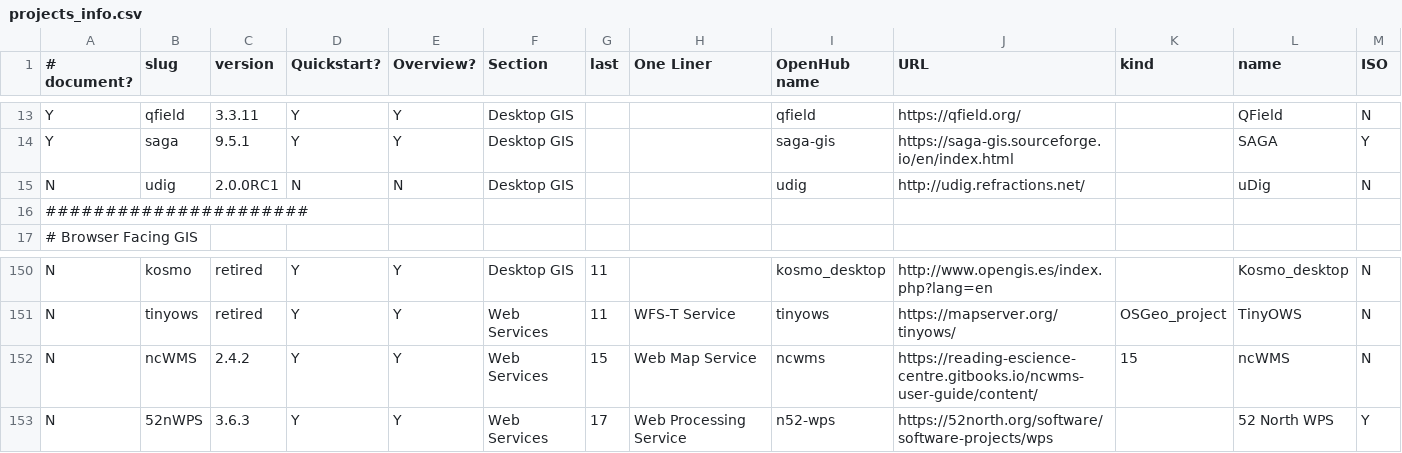
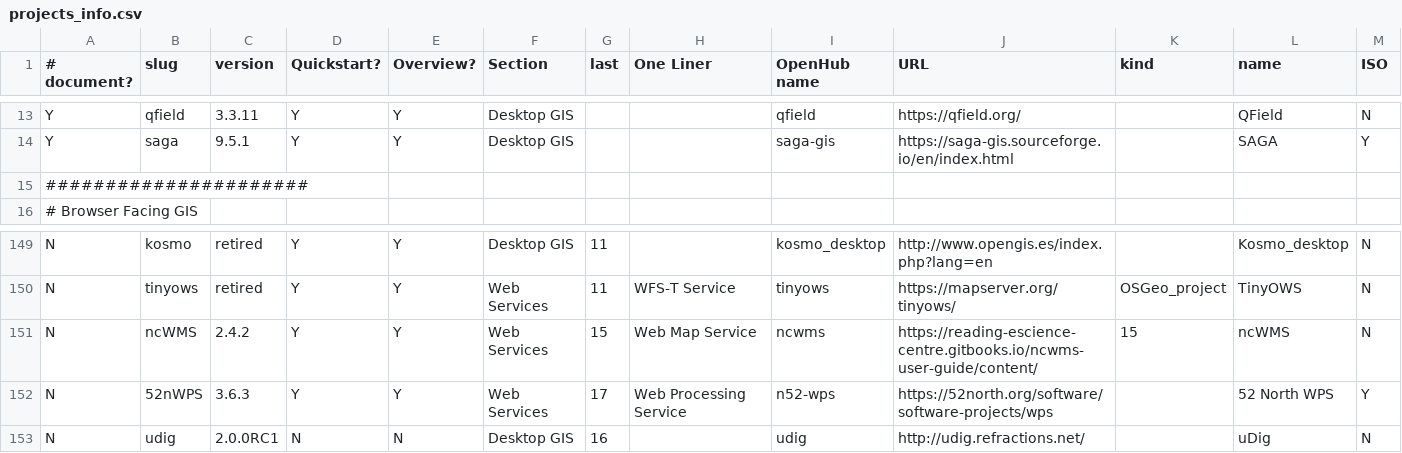
Before and after one commit to OSGeo/OSGeoLive-doc, a CSV file: projects_info.csv, drawn as a sheet; only a part is shown, gaps mark what is left out; removed rows and columns are numbered as before the commit, all else as after; the diff names each change by its address in the sheet, - before the commit and + after, or states it on an @@ line.

Commit message:
[udig] retire project

```diff
--- a/projects_info.csv
+++ b/projects_info.csv
-row 15: N | udig | 2.0.0RC1 | N | N | Desktop GIS |  |  | udig | http://udig.refractions.net/ |  | uDig | N
+row 153: N | udig | 2.0.0RC1 | N | N | Desktop GIS | 16 |  | udig | http://udig.refractions.net/ |  | uDig | N
```
Also changed, not shown: 51 other files.
